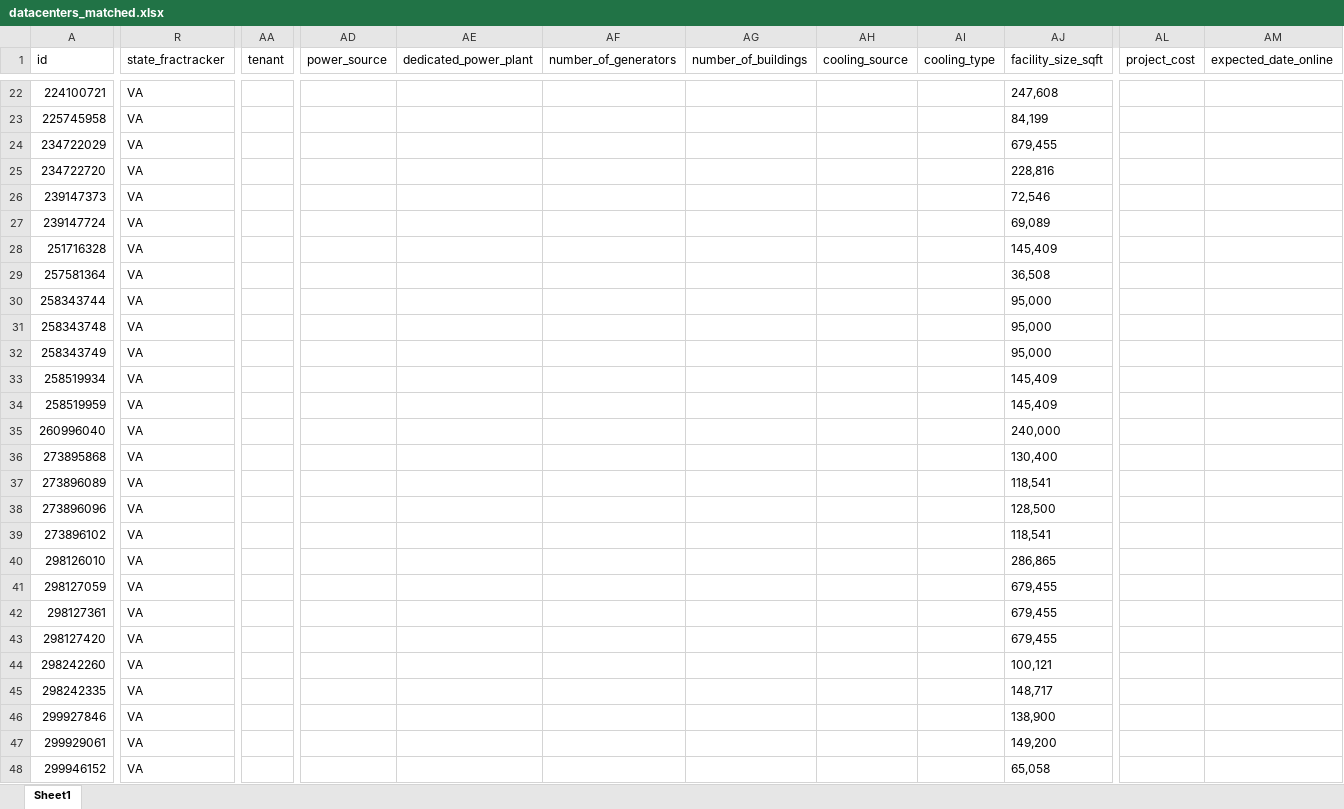
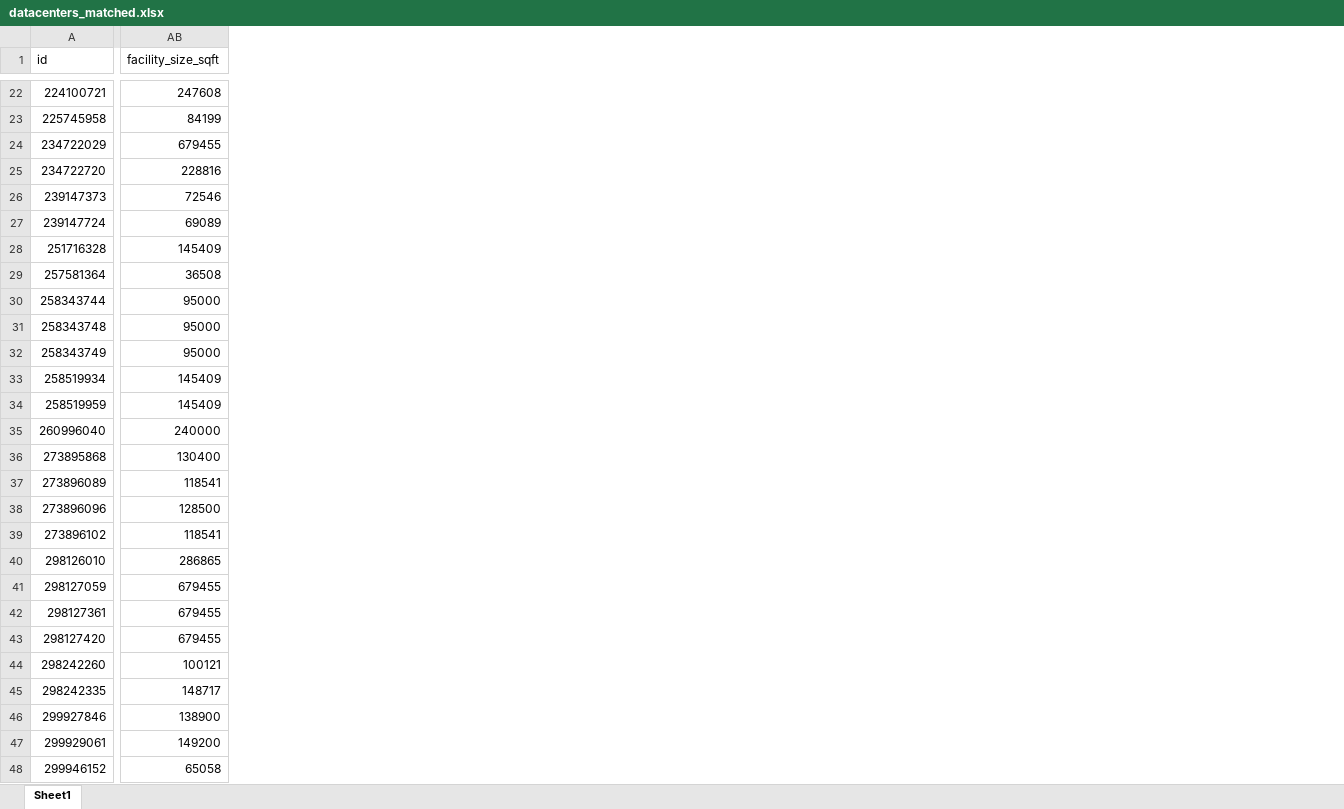
Before and after one commit to Ccerny2/Master-Thesis-2026, an Excel workbook: output/datacenters_matched.xlsx, sheet Sheet1, drawn as a sheet; only a part is shown, gaps mark what is left out; values as stored, in another font and other column widths than the file's, no borders; removed rows and columns are numbered as before the commit, all else as after; the diff covers the shown part only; the diff names each change by its address in the sheet, - before the commit and + after, or states it on an @@ line.

```diff
--- a/output/datacenters_matched.xlsx (sheet Sheet1)
+++ b/output/datacenters_matched.xlsx (sheet Sheet1)
-column R (state_fractracker), rows 22-48: all VA
-column AA (tenant), empty
-column AD (power_source), empty
-column AE (dedicated_power_plant), empty
-column AF (number_of_generators), empty
-column AG (number_of_buildings), empty
-column AH (cooling_source), empty
-column AI (cooling_type), empty
-column AL (project_cost), empty
-column AM (expected_date_online), empty
-AB22 (facility_size_sqft): 247,608
+AB22 (facility_size_sqft): 247608
-AB23 (facility_size_sqft): 84,199
+AB23 (facility_size_sqft): 84199
-AB24 (facility_size_sqft): 679,455
+AB24 (facility_size_sqft): 679455
-AB25 (facility_size_sqft): 228,816
+AB25 (facility_size_sqft): 228816
-AB26 (facility_size_sqft): 72,546
+AB26 (facility_size_sqft): 72546
-AB27 (facility_size_sqft): 69,089
+AB27 (facility_size_sqft): 69089
-AB28 (facility_size_sqft): 145,409
+AB28 (facility_size_sqft): 145409
-AB29 (facility_size_sqft): 36,508
+AB29 (facility_size_sqft): 36508
-AB30:AB32 (facility_size_sqft): 95,000
+AB30:AB32 (facility_size_sqft): 95000
-AB33:AB34 (facility_size_sqft): 145,409
+AB33:AB34 (facility_size_sqft): 145409
-AB35 (facility_size_sqft): 240,000
+AB35 (facility_size_sqft): 240000
-AB36 (facility_size_sqft): 130,400
+AB36 (facility_size_sqft): 130400
-AB37 (facility_size_sqft): 118,541
+AB37 (facility_size_sqft): 118541
-AB38 (facility_size_sqft): 128,500
+AB38 (facility_size_sqft): 128500
-AB39 (facility_size_sqft): 118,541
+AB39 (facility_size_sqft): 118541
-AB40 (facility_size_sqft): 286,865
+AB40 (facility_size_sqft): 286865
-AB41:AB43 (facility_size_sqft): 679,455
+AB41:AB43 (facility_size_sqft): 679455
-AB44 (facility_size_sqft): 100,121
+AB44 (facility_size_sqft): 100121
-AB45 (facility_size_sqft): 148,717
+AB45 (facility_size_sqft): 148717
-AB46 (facility_size_sqft): 138,900
+AB46 (facility_size_sqft): 138900
-AB47 (facility_size_sqft): 149,200
+AB47 (facility_size_sqft): 149200
-AB48 (facility_size_sqft): 65,058
+AB48 (facility_size_sqft): 65058
```
Also changed, not shown: 6 added columns, 17 removed columns and 282 edited cells elsewhere in this sheet, 28 other files.
